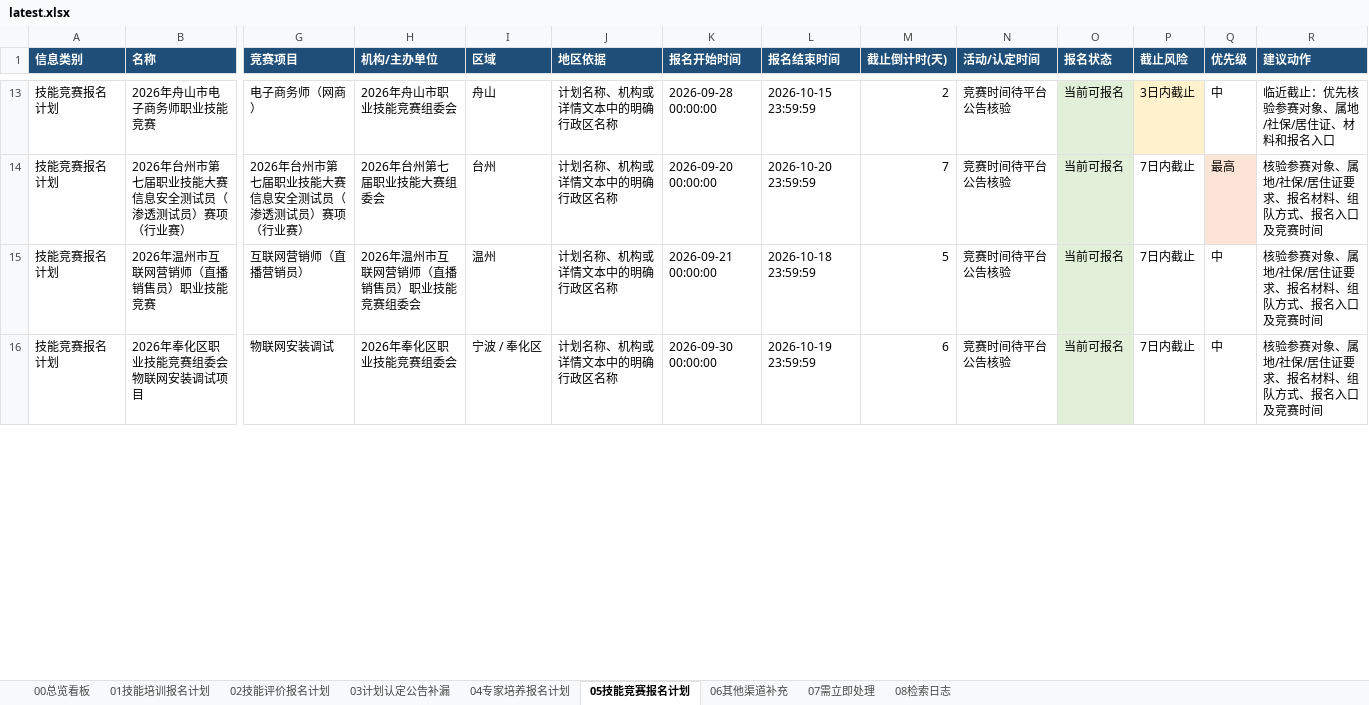
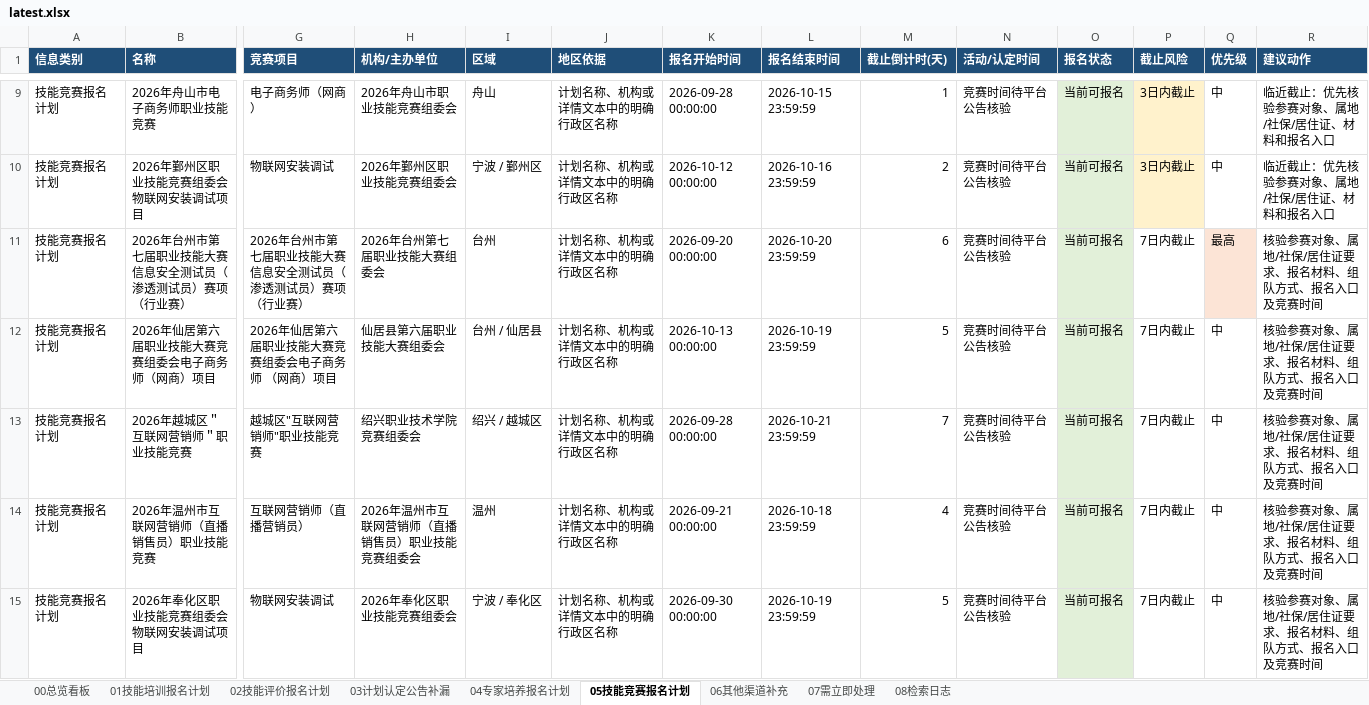
Before and after one commit to Juesann/zhejiang-skill-daily, an Excel workbook: latest.xlsx, sheet 05技能竞赛报名计划, drawn as a sheet; only a part is shown, gaps mark what is left out; values as stored, in another font and other column widths than the file's, no borders; addresses are those after the commit; rows hold the shown columns only; the diff covers the shown part only; the diff names each change by its address in the sheet, - before the commit and + after, or states it on an @@ line.

```diff
--- a/latest.xlsx (sheet 05技能竞赛报名计划)
+++ b/latest.xlsx (sheet 05技能竞赛报名计划)
-M9 (截止倒计时(天)): 2
+M9 (截止倒计时(天)): 1
+row 10: 技能竞赛报名计划 | 2026年鄞州区职业技能竞赛组委会物联网安装调试项目 | 物联网安装调试 | 2026年鄞州区职业技能竞赛组委会 | 宁波 / 鄞州区 | 计划名称、机构或详情文本中的明确行政区名称 | 2026-10-12 00:00:00 | 2026-10-16 23:59:59 | 2 | 竞赛时间待平台公告核验 | 当前可报名 | 3日内截止 | 中 | 临近截止：优先核验参赛对象、属地/社保/居住证、材料和报名入口
-M11 (截止倒计时(天)): 7
+M11 (截止倒计时(天)): 6
+row 12: 技能竞赛报名计划 | 2026年仙居第六届职业技能大赛竞赛组委会电子商务师（网商）项目 | 2026年仙居第六届职业技能大赛竞赛组委会电子商务师 （网商）项目 | 仙居县第六届职业技能大赛组委会 | 台州 / 仙居县 | 计划名称、机构或详情文本中的明确行政区名称 | 2026-10-13 00:00:00 | 2026-10-19 23:59:59 | 5 | 竞赛时间待平台公告核验 | 当前可报名 | 7日内截止 | 中 | 核验参赛对象、属地/社保/居住证要求、报名材料、组队方式、报名入口及竞赛时间
+row 13: 技能竞赛报名计划 | 2026年越城区＂互联网营销师＂职业技能竞赛 | 越城区"互联网营销师"职业技能竞赛 | 绍兴职业技术学院竞赛组委会 | 绍兴 / 越城区 | 计划名称、机构或详情文本中的明确行政区名称 | 2026-09-28 00:00:00 | 2026-10-21 23:59:59 | 7 | 竞赛时间待平台公告核验 | 当前可报名 | 7日内截止 | 中 | 核验参赛对象、属地/社保/居住证要求、报名材料、组队方式、报名入口及竞赛时间
-M14 (截止倒计时(天)): 5
+M14 (截止倒计时(天)): 4
-M15 (截止倒计时(天)): 6
+M15 (截止倒计时(天)): 5
```
Also changed, not shown: 5 added rows, 5 removed rows and 48 edited cells elsewhere in this sheet, sheet 07需立即处理, sheet 02技能评价报名计划, sheet 01技能培训报名计划, sheet 04专家培养报名计划, sheet 08检索日志, sheet 00总览看板, 3 other files.
